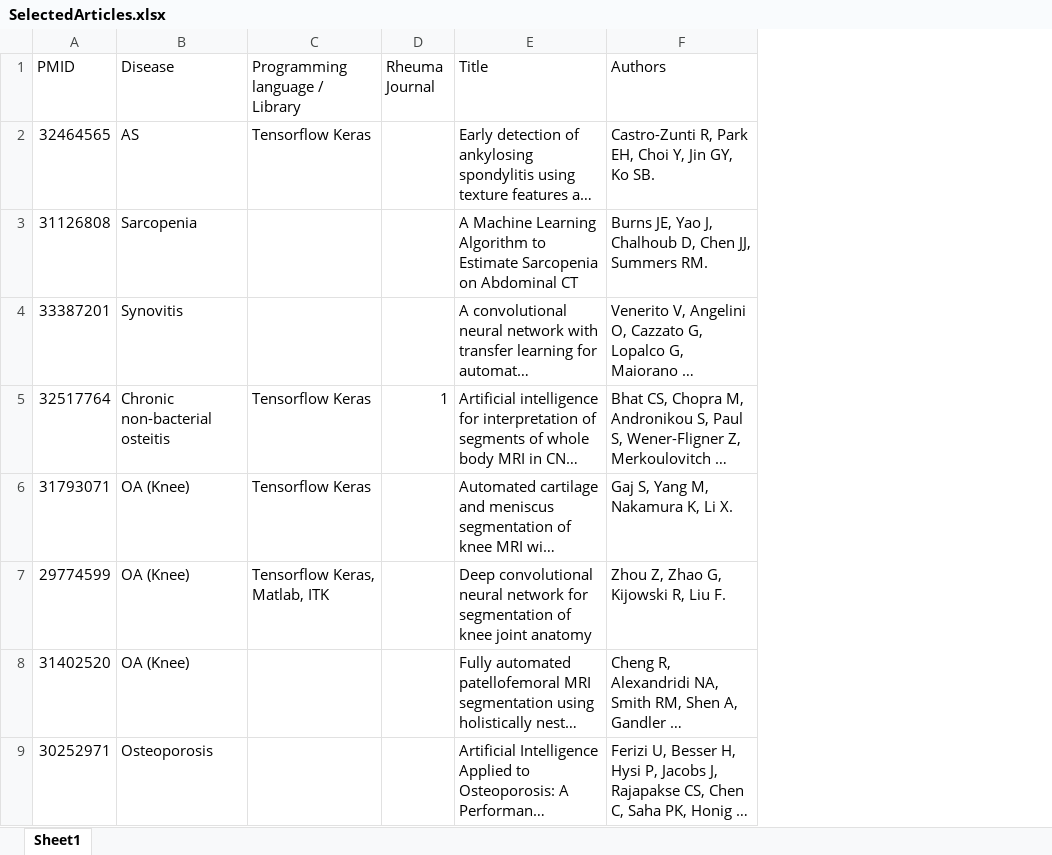
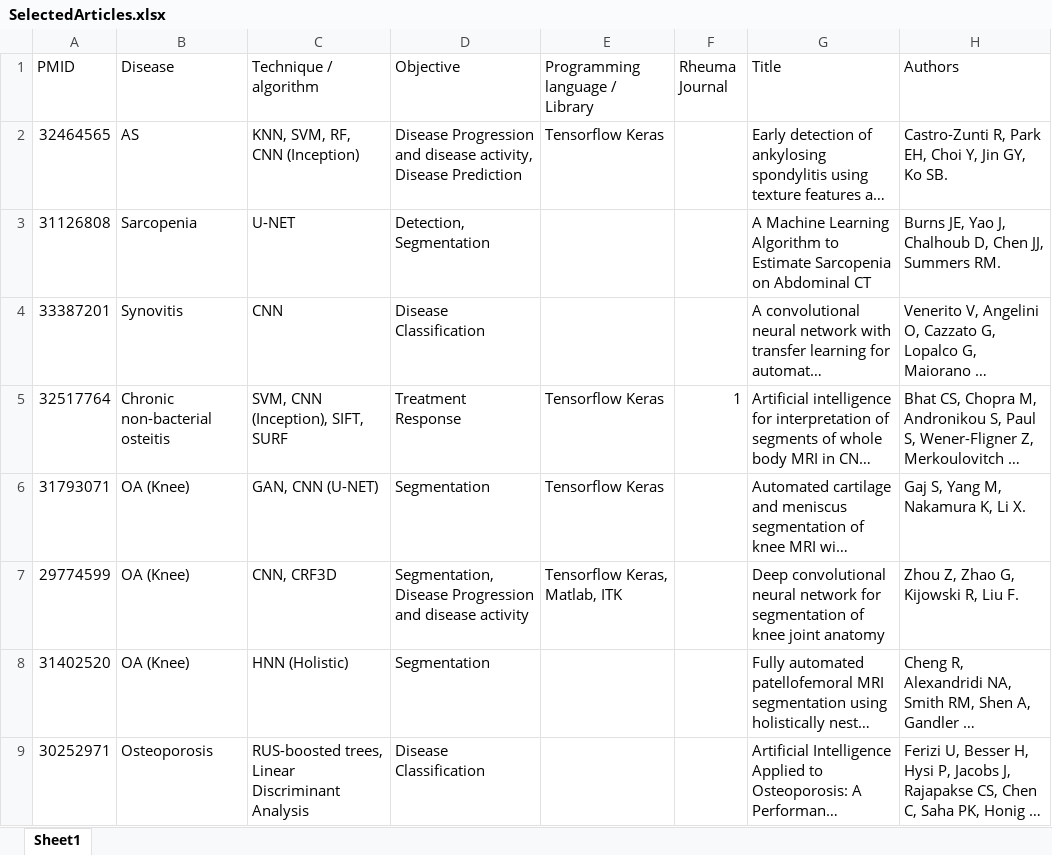
Before and after one commit to fredymad/Thesis, an Excel workbook: SelectedArticles.xlsx, sheet Sheet1, drawn as a sheet; only a part is shown; long unchanged cells end in …; values as stored, in another font and other column widths than the file's, no cell formats; conditional formats not drawn; the diff names each change by its address in the sheet, - before the commit and + after, or states it on an @@ line.

Commit message:
Add files via upload

```diff
--- a/SelectedArticles.xlsx (sheet Sheet1)
+++ b/SelectedArticles.xlsx (sheet Sheet1)
+column C (Technique / algorithm), rows 2-9: KNN, SVM, RF, CNN (Inception) | U-NET | CNN | SVM, CNN (Inception), SIFT, SURF | GAN, CNN (U-NET) | CNN, CRF3D | HNN (Holistic) | RUS-boosted trees, Linear Discriminant Analysis
+column D (Objective), rows 2-9: Disease Progression and disease activity, Disease Prediction | Detection, Segmentation | Disease Classification | Treatment Response | Segmentation | Segmentation, Disease Progression and disease activity | Segmentation | Disease Classification
```
Also changed, not shown: cell formats.
